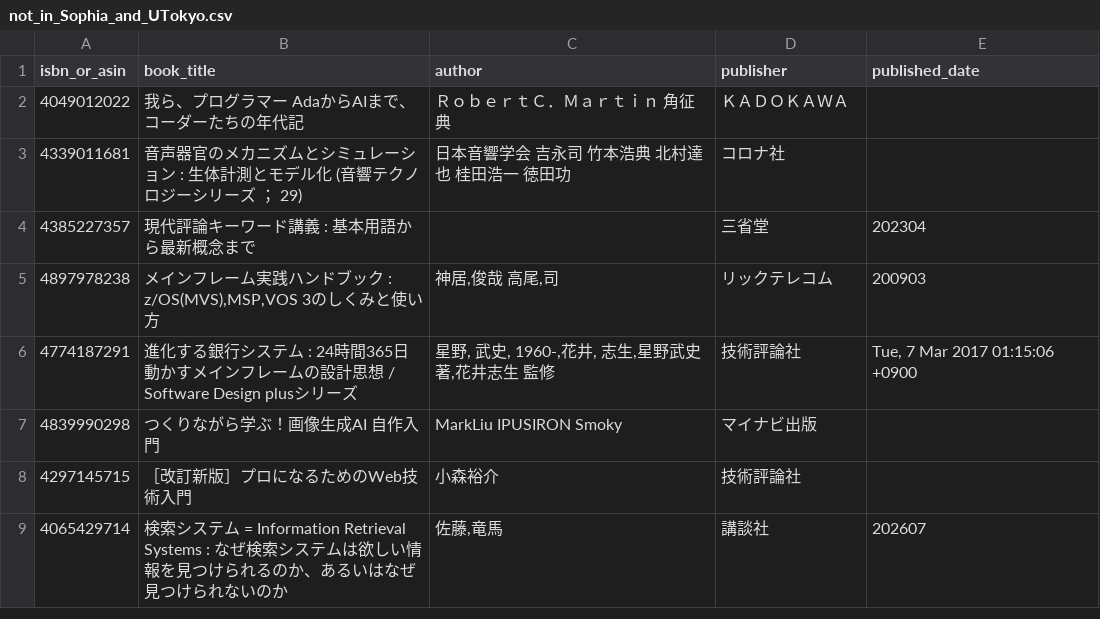
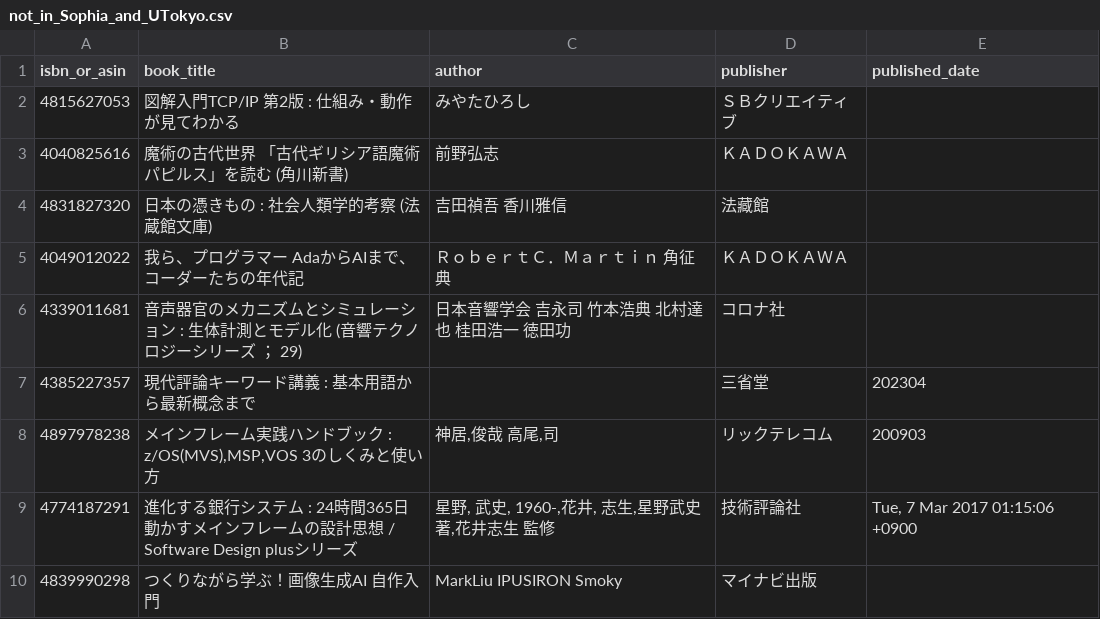
Before and after one commit to stepney141/bookmaker, a CSV file: apps/bookmeter/csv/not_in_Sophia_and_UTokyo.csv, drawn as a sheet; only a part is shown; the shorter side is filled out with more unchanged rows; the diff names each change by its address in the sheet, - before the commit and + after, or states it on an @@ line.

```diff
--- a/apps/bookmeter/csv/not_in_Sophia_and_UTokyo.csv
+++ b/apps/bookmeter/csv/not_in_Sophia_and_UTokyo.csv
+row 2: 4815627053 | 図解入門TCP/IP 第2版 : 仕組み・動作が見てわかる | みやたひろし | ＳＢクリエイティブ
+row 3: 4040825616 | 魔術の古代世界 「古代ギリシア語魔術パピルス」を読む (角川新書) | 前野弘志 | ＫＡＤＯＫＡＷＡ
+row 4: 4831827320 | 日本の憑きもの : 社会人類学的考察 (法蔵館文庫) | 吉田禎吾 香川雅信 | 法藏館
```
Also changed, not shown: apps/bookmeter/csv/bookmeter_wish_books.csv, apps/bookmeter/csv/in_UTokyo.csv, 4 other files.
